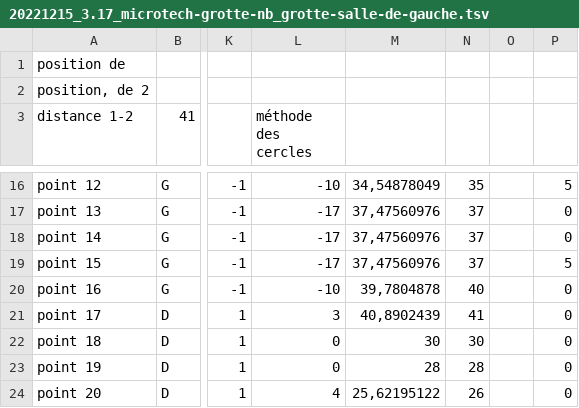
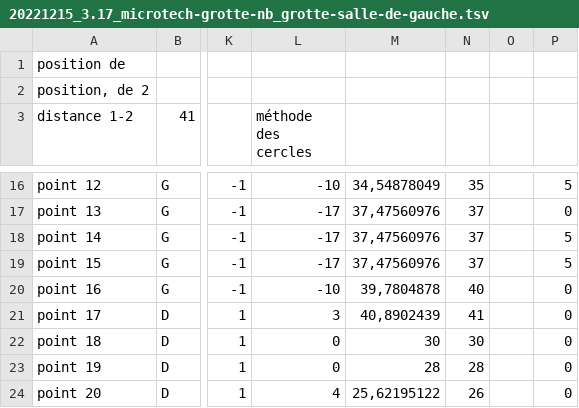
Before and after one commit to akyruu/blender-cartography-addon, a TSV file: samples/files/20221215_3.17_microtech-grotte-nb_grotte-salle-de-gauche.tsv, drawn as a sheet; only a part is shown, gaps mark what is left out; the diff names each change by its address in the sheet, - before the commit and + after, or states it on an @@ line.

Commit message:
[1.3] fixes and upgrade for (or relative to) file 20221215_3.17_microtech-grotte-nb_grotte-1-1ère-salle.tsv

```diff
--- a/samples/files/20221215_3.17_microtech-grotte-nb_grotte-salle-de-gauche.tsv
+++ b/samples/files/20221215_3.17_microtech-grotte-nb_grotte-salle-de-gauche.tsv
-P18: 0
+P18: 5
```
Also changed, not shown: 30 other files.
